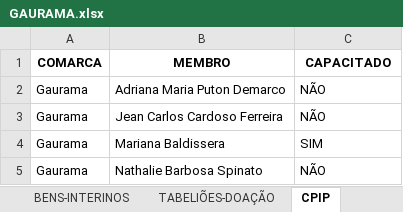
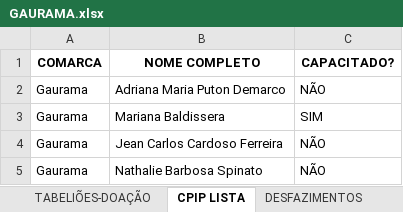
Before and after one commit to dmp-sepat/comarcas, an Excel workbook: GAURAMA.xlsx, sheet CPIP LISTA, drawn as a sheet; values as stored, in another font and other column widths than the file's, no borders; the diff names each change by its address in the sheet, - before the commit and + after, or states it on an @@ line.

Commit message:
Atualização automática de GAURAMA.xlsx

```diff
--- a/GAURAMA.xlsx (sheet CPIP LISTA)
+++ b/GAURAMA.xlsx (sheet CPIP LISTA)
-sheet tab: CPIP
+sheet tab: CPIP LISTA
-B1: MEMBRO
+B1: NOME COMPLETO
-C1: CAPACITADO
+C1: CAPACITADO?
@@ row 4 moved to row 3: Gaurama @@
```
Also changed, not shown: sheet BENS-INTERINOS, sheet DESFAZIMENTOS.
